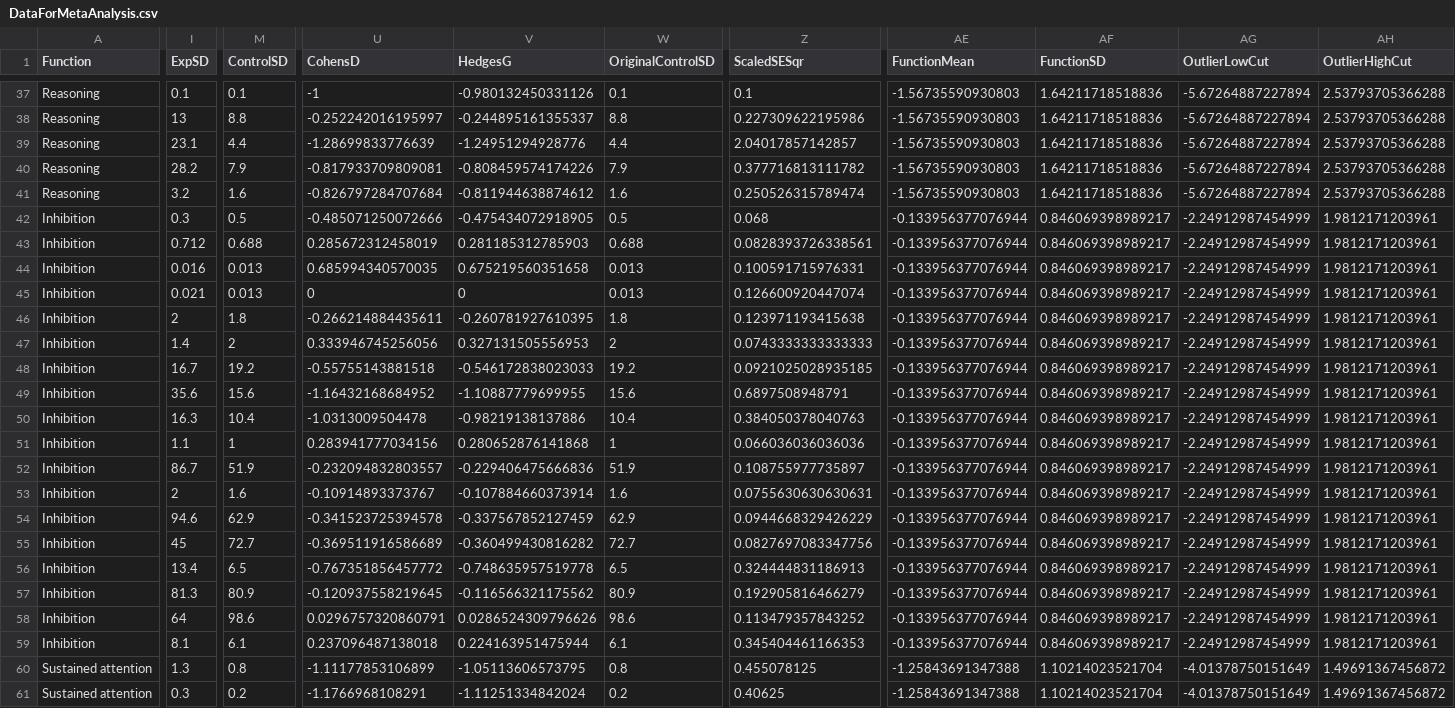
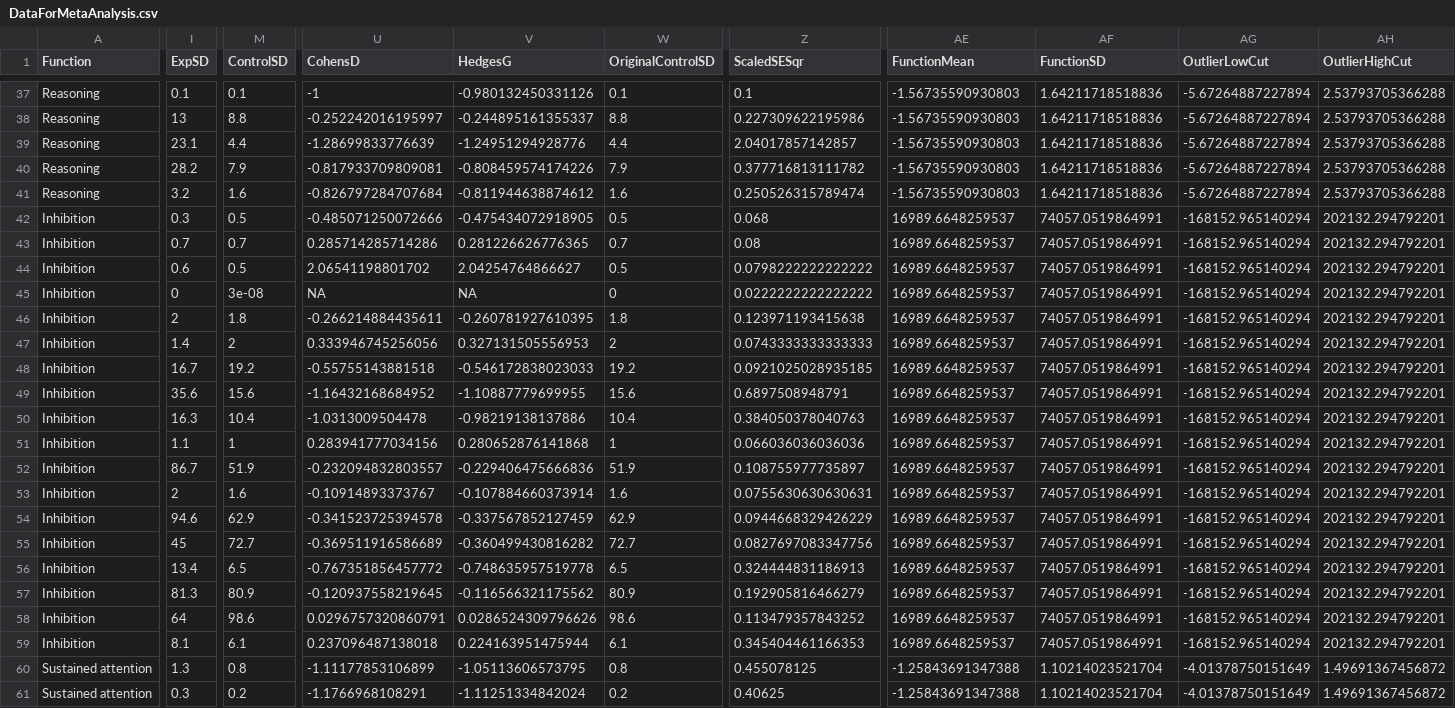
Before and after one commit to olsonac/pku_cognitive_functions_meta_analysis, a CSV file: DataForMetaAnalysis.csv, drawn as a sheet; only a part is shown, gaps mark what is left out; removed rows and columns are numbered as before the commit, all else as after; rows hold the shown columns only; the diff covers the shown part only; the diff names each change by its address in the sheet, - before the commit and + after, or states it on an @@ line.

```diff
--- a/DataForMetaAnalysis.csv
+++ b/DataForMetaAnalysis.csv
-AE42:AE43 (FunctionMean): -0.133956377076944
+AE42:AE43 (FunctionMean): 16989.6648259537
-AF42:AF43 (FunctionSD): 0.846069398989217
+AF42:AF43 (FunctionSD): 74057.0519864991
-AG42:AG43 (OutlierLowCut): -2.24912987454999
+AG42:AG43 (OutlierLowCut): -168152.965140294
-AH42:AH43 (OutlierHighCut): 1.9812171203961
+AH42:AH43 (OutlierHighCut): 202132.294792201
-I43 (ExpSD): 0.712
+I43 (ExpSD): 0.7
-M43 (ControlSD): 0.688
+M43 (ControlSD): 0.7
-U43 (CohensD): 0.285672312458019
+U43 (CohensD): 0.285714285714286
-V43 (HedgesG): 0.281185312785903
+V43 (HedgesG): 0.281226626776365
-W43 (OriginalControlSD): 0.688
+W43 (OriginalControlSD): 0.7
-Z43 (ScaledSESqr): 0.0828393726338561
+Z43 (ScaledSESqr): 0.08
-row 44: Inhibition | 0.016 | 0.013 | 0.685994340570035 | 0.675219560351658 | 0.013 | 0.100591715976331 | -0.133956377076944 | 0.846069398989217 | -2.24912987454999 | 1.9812171203961
+row 44: Inhibition | 0.6 | 0.5 | 2.06541198801702 | 2.04254764866627 | 0.5 | 0.0798222222222222 | 16989.6648259537 | 74057.0519864991 | -168152.965140294 | 202132.294792201
-I45 (ExpSD): 0.021
+I45 (ExpSD): 0
-M45 (ControlSD): 0.013
+M45 (ControlSD): 3e-08
-U45 (CohensD): 0
+U45 (CohensD): NA
-V45 (HedgesG): 0
+V45 (HedgesG): NA
-W45 (OriginalControlSD): 0.013
+W45 (OriginalControlSD): 0
-Z45 (ScaledSESqr): 0.126600920447074
+Z45 (ScaledSESqr): 0.0222222222222222
-AE45:AE59 (FunctionMean): -0.133956377076944
+AE45:AE59 (FunctionMean): 16989.6648259537
-AF45:AF59 (FunctionSD): 0.846069398989217
+AF45:AF59 (FunctionSD): 74057.0519864991
-AG45:AG59 (OutlierLowCut): -2.24912987454999
+AG45:AG59 (OutlierLowCut): -168152.965140294
-AH45:AH59 (OutlierHighCut): 1.9812171203961
+AH45:AH59 (OutlierHighCut): 202132.294792201
```
Also changed, not shown: 6 edited cells elsewhere in this file, RAW DATA for META-ANALYSIS_June2022.csv, 5 other files.
